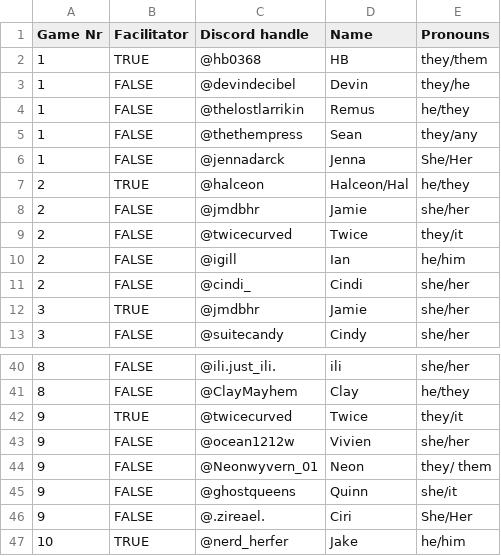
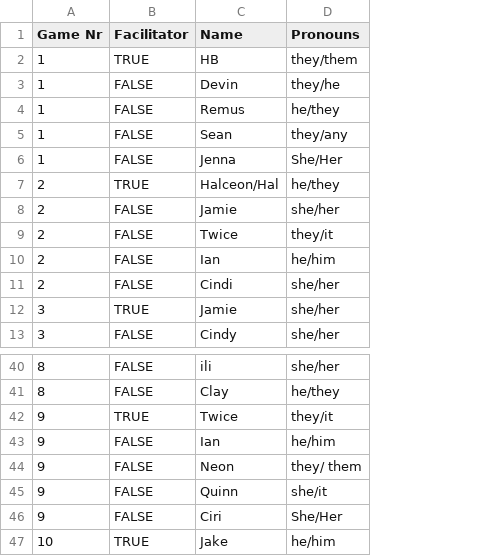
Before and after one commit to Cindiary/Roll-plus-bot, a CSV file: players.csv, drawn as a sheet; only a part is shown, gaps mark what is left out; removed rows and columns are numbered as before the commit, all else as after; the diff names each change by its address in the sheet, - before the commit and + after, or states it on an @@ line.

```diff
--- a/players.csv
+++ b/players.csv
-column C (Discord handle), rows 2-13: @hb0368 | @devindecibel | @thelostlarrikin | @thethempress | @jennadarck | @halceon | @jmdbhr | @twicecurved | @igill | @cindi_ | @jmdbhr | @suitecandy; rows 40-47: @ili.just_ili. | @ClayMayhem | @twicecurved | @ocean1212w | @Neonwyvern_01 | @ghostqueens | @.zireael. | @nerd_herfer
-C43 (Name): Vivien
+C43 (Name): Ian
-D43 (Pronouns): she/her
+D43 (Pronouns): he/him
```
Also changed, not shown: static commands.csv, 1 other file.
